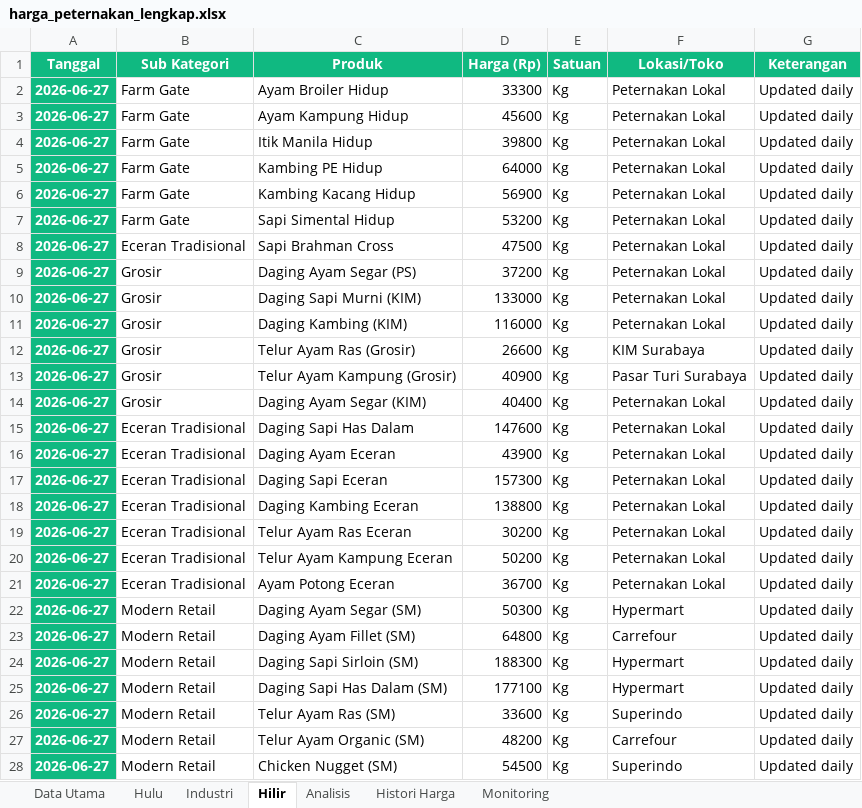
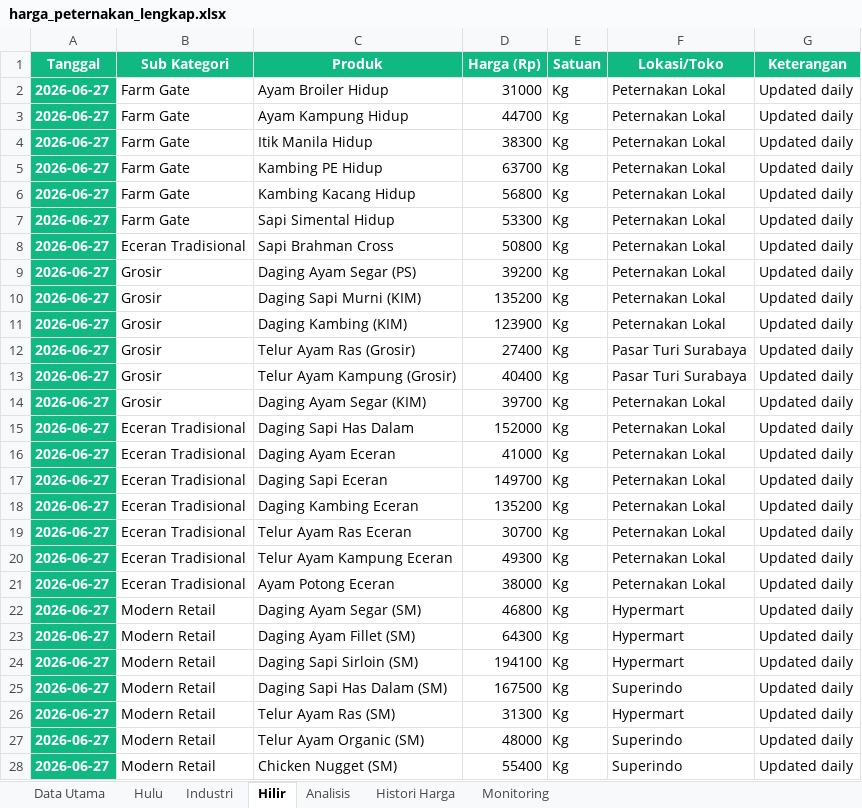
Before and after one commit to adiorany3/sembako-dashboard, an Excel workbook: data/harga_peternakan_lengkap.xlsx, sheet Hilir, drawn as a sheet; only a part is shown; values as stored, in another font and other column widths than the file's, no borders; the diff covers the shown part only; the diff names each change by its address in the sheet, - before the commit and + after, or states it on an @@ line.

```diff
--- a/data/harga_peternakan_lengkap.xlsx (sheet Hilir)
+++ b/data/harga_peternakan_lengkap.xlsx (sheet Hilir)
-D2 (Harga (Rp)): 33300
+D2 (Harga (Rp)): 31000
-D3 (Harga (Rp)): 45600
+D3 (Harga (Rp)): 44700
-D4 (Harga (Rp)): 39800
+D4 (Harga (Rp)): 38300
-D5 (Harga (Rp)): 64000
+D5 (Harga (Rp)): 63700
-D6 (Harga (Rp)): 56900
+D6 (Harga (Rp)): 56800
-D7 (Harga (Rp)): 53200
+D7 (Harga (Rp)): 53300
-D8 (Harga (Rp)): 47500
+D8 (Harga (Rp)): 50800
-D9 (Harga (Rp)): 37200
+D9 (Harga (Rp)): 39200
-D10 (Harga (Rp)): 133000
+D10 (Harga (Rp)): 135200
-D11 (Harga (Rp)): 116000
+D11 (Harga (Rp)): 123900
-D12 (Harga (Rp)): 26600
+D12 (Harga (Rp)): 27400
-F12 (Lokasi/Toko): KIM Surabaya
+F12 (Lokasi/Toko): Pasar Turi Surabaya
-D13 (Harga (Rp)): 40900
+D13 (Harga (Rp)): 40400
-D14 (Harga (Rp)): 40400
+D14 (Harga (Rp)): 39700
-D15 (Harga (Rp)): 147600
+D15 (Harga (Rp)): 152000
-D16 (Harga (Rp)): 43900
+D16 (Harga (Rp)): 41000
-D17 (Harga (Rp)): 157300
+D17 (Harga (Rp)): 149700
-D18 (Harga (Rp)): 138800
+D18 (Harga (Rp)): 135200
-D19 (Harga (Rp)): 30200
+D19 (Harga (Rp)): 30700
-D20 (Harga (Rp)): 50200
+D20 (Harga (Rp)): 49300
-D21 (Harga (Rp)): 36700
+D21 (Harga (Rp)): 38000
-D22 (Harga (Rp)): 50300
+D22 (Harga (Rp)): 46800
-D23 (Harga (Rp)): 64800
+D23 (Harga (Rp)): 64300
-F23 (Lokasi/Toko): Carrefour
+F23 (Lokasi/Toko): Hypermart
-D24 (Harga (Rp)): 188300
+D24 (Harga (Rp)): 194100
-D25 (Harga (Rp)): 177100
+D25 (Harga (Rp)): 167500
-F25 (Lokasi/Toko): Hypermart
+F25 (Lokasi/Toko): Superindo
-D26 (Harga (Rp)): 33600
+D26 (Harga (Rp)): 31300
-F26 (Lokasi/Toko): Superindo
+F26 (Lokasi/Toko): Hypermart
-D27 (Harga (Rp)): 48200
+D27 (Harga (Rp)): 48000
-F27 (Lokasi/Toko): Carrefour
+F27 (Lokasi/Toko): Superindo
-D28 (Harga (Rp)): 54500
+D28 (Harga (Rp)): 55400
```
Also changed, not shown: 5 edited cells elsewhere in this sheet, sheet Data Utama, sheet Hulu, sheet Industri, data/harga_saham_ihsg.xlsx, data/sentimen_berita.xlsx, 2 other files.
